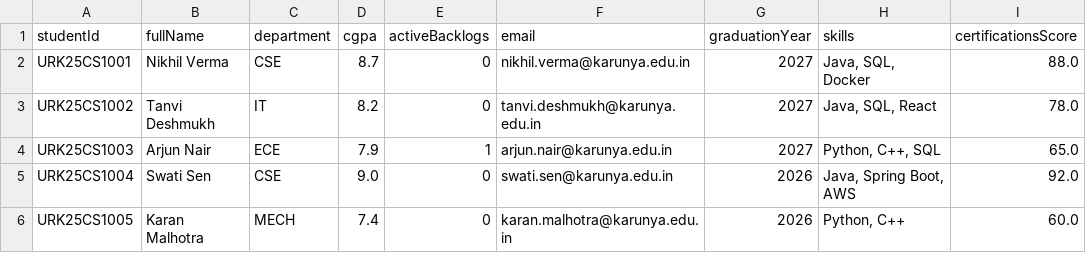
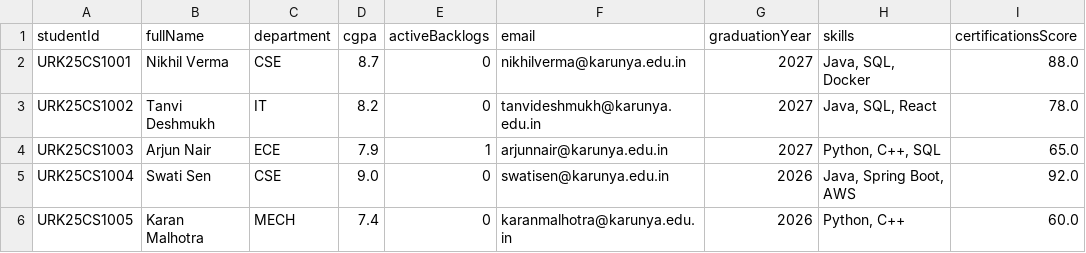
Before and after one commit to jachinsamuel/placement_tracker, a CSV file: sample_students.csv, drawn as a sheet.

```diff
--- a/sample_students.csv
+++ b/sample_students.csv
@@ -1,6 +1,6 @@
 studentId,fullName,department,cgpa,activeBacklogs,email,graduationYear,skills,certificationsScore
-URK25CS1001,Nikhil Verma,CSE,8.7,0,nikhil.verma@karunya.edu.in,2027,"Java, SQL, Docker",88.0
-URK25CS1002,Tanvi Deshmukh,IT,8.2,0,tanvi.deshmukh@karunya.edu.in,2027,"Java, SQL, React",78.0
-URK25CS1003,Arjun Nair,ECE,7.9,1,arjun.nair@karunya.edu.in,2027,"Python, C++, SQL",65.0
-URK25CS1004,Swati Sen,CSE,9.0,0,swati.sen@karunya.edu.in,2026,"Java, Spring Boot, AWS",92.0
-URK25CS1005,Karan Malhotra,MECH,7.4,0,karan.malhotra@karunya.edu.in,2026,"Python, C++",60.0
+URK25CS1001,Nikhil Verma,CSE,8.7,0,nikhilverma@karunya.edu.in,2027,"Java, SQL, Docker",88.0
+URK25CS1002,Tanvi Deshmukh,IT,8.2,0,tanvideshmukh@karunya.edu.in,2027,"Java, SQL, React",78.0
+URK25CS1003,Arjun Nair,ECE,7.9,1,arjunnair@karunya.edu.in,2027,"Python, C++, SQL",65.0
+URK25CS1004,Swati Sen,CSE,9.0,0,swatisen@karunya.edu.in,2026,"Java, Spring Boot, AWS",92.0
+URK25CS1005,Karan Malhotra,MECH,7.4,0,karanmalhotra@karunya.edu.in,2026,"Python, C++",60.0
```
Also changed, not shown: 3 other files.
